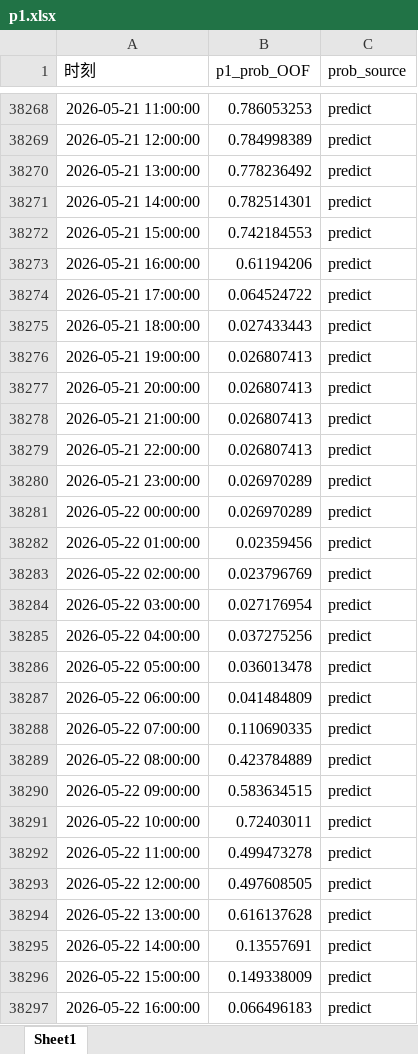
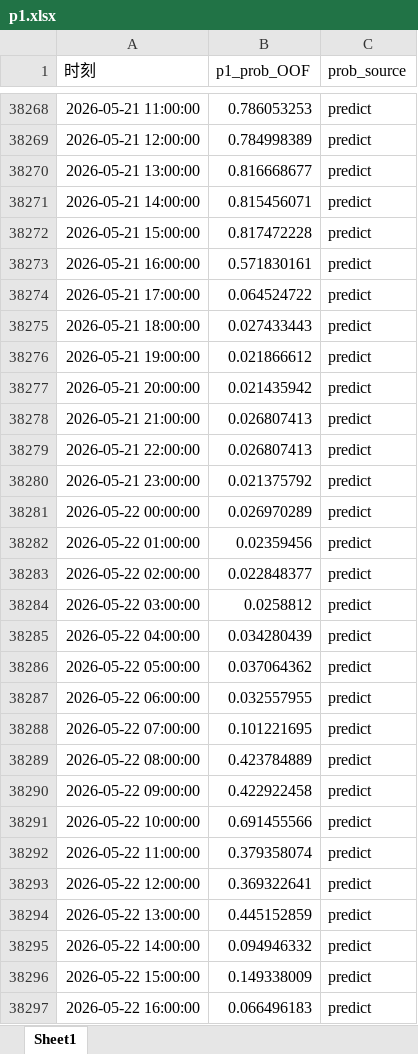
Before and after one commit to disdorqin/electricity_price_forecast3.0, an Excel workbook: ExtremPriceClf/data/p1交叉概率/p1.xlsx, sheet Sheet1, drawn as a sheet; only a part is shown, gaps mark what is left out; values as stored, in another font and other column widths than the file's, no borders; the diff covers the shown part only; the diff names each change by its address in the sheet, - before the commit and + after, or states it on an @@ line.

```diff
--- a/ExtremPriceClf/data/p1交叉概率/p1.xlsx (sheet Sheet1)
+++ b/ExtremPriceClf/data/p1交叉概率/p1.xlsx (sheet Sheet1)
-B38270 (p1_prob_OOF): 0.778236492
+B38270 (p1_prob_OOF): 0.816668677
-B38271 (p1_prob_OOF): 0.782514301
+B38271 (p1_prob_OOF): 0.815456071
-B38272 (p1_prob_OOF): 0.742184553
+B38272 (p1_prob_OOF): 0.817472228
-B38273 (p1_prob_OOF): 0.61194206
+B38273 (p1_prob_OOF): 0.571830161
-B38276 (p1_prob_OOF): 0.026807413
+B38276 (p1_prob_OOF): 0.021866612
-B38277 (p1_prob_OOF): 0.026807413
+B38277 (p1_prob_OOF): 0.021435942
-B38280 (p1_prob_OOF): 0.026970289
+B38280 (p1_prob_OOF): 0.021375792
-B38283 (p1_prob_OOF): 0.023796769
+B38283 (p1_prob_OOF): 0.022848377
-B38284 (p1_prob_OOF): 0.027176954
+B38284 (p1_prob_OOF): 0.0258812
-B38285 (p1_prob_OOF): 0.037275256
+B38285 (p1_prob_OOF): 0.034280439
-B38286 (p1_prob_OOF): 0.036013478
+B38286 (p1_prob_OOF): 0.037064362
-B38287 (p1_prob_OOF): 0.041484809
+B38287 (p1_prob_OOF): 0.032557955
-B38288 (p1_prob_OOF): 0.110690335
+B38288 (p1_prob_OOF): 0.101221695
-B38290 (p1_prob_OOF): 0.583634515
+B38290 (p1_prob_OOF): 0.422922458
-B38291 (p1_prob_OOF): 0.72403011
+B38291 (p1_prob_OOF): 0.691455566
-B38292 (p1_prob_OOF): 0.499473278
+B38292 (p1_prob_OOF): 0.379358074
-B38293 (p1_prob_OOF): 0.497608505
+B38293 (p1_prob_OOF): 0.369322641
-B38294 (p1_prob_OOF): 0.616137628
+B38294 (p1_prob_OOF): 0.445152859
-B38295 (p1_prob_OOF): 0.13557691
+B38295 (p1_prob_OOF): 0.094946332
```
Also changed, not shown: 118 edited cells elsewhere in this sheet, ExtremPriceClf/data/融合模型预测电价数据.xlsx, 1 other file.
